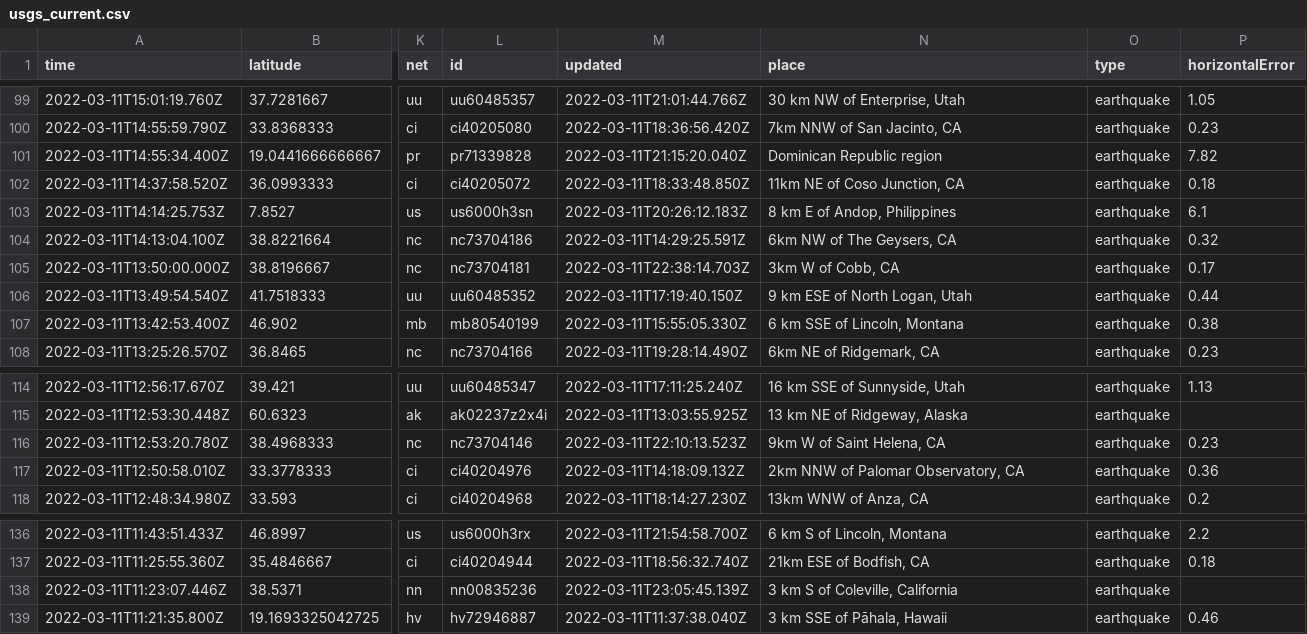
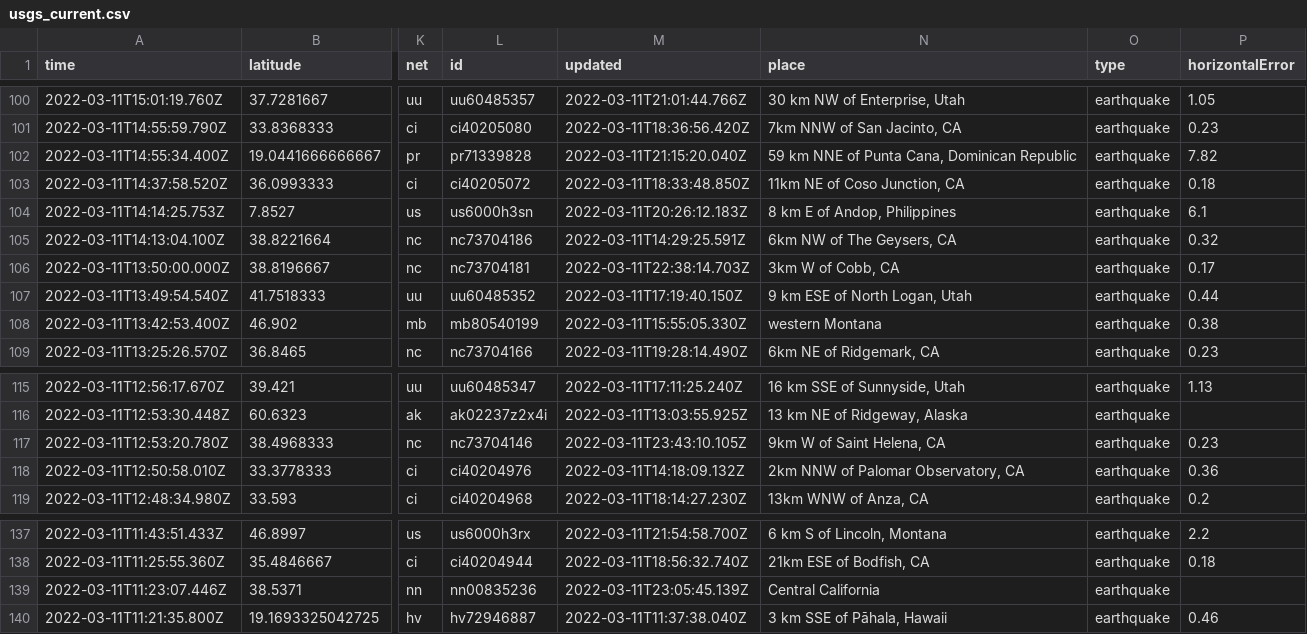
Before and after one commit to rachelll4/git-actions-nicar, a CSV file: usgs_current.csv, drawn as a sheet; only a part is shown, gaps mark what is left out; addresses are those after the commit; the diff covers the shown part only; the diff names each change by its address in the sheet, - before the commit and + after, or states it on an @@ line.

```diff
--- a/usgs_current.csv
+++ b/usgs_current.csv
-N102 (place): Dominican Republic region
+N102 (place): 59 km NNE of Punta Cana, Dominican Republic
-N108 (place): 6 km SSE of Lincoln, Montana
+N108 (place): western Montana
-M117 (updated): 2022-03-11T22:10:13.523Z
+M117 (updated): 2022-03-11T23:43:10.105Z
-N139 (place): 3 km S of Coleville, California
+N139 (place): Central California
```
Also changed, not shown: 1 added row, 2 removed rows and 7 edited cells elsewhere in this file.
